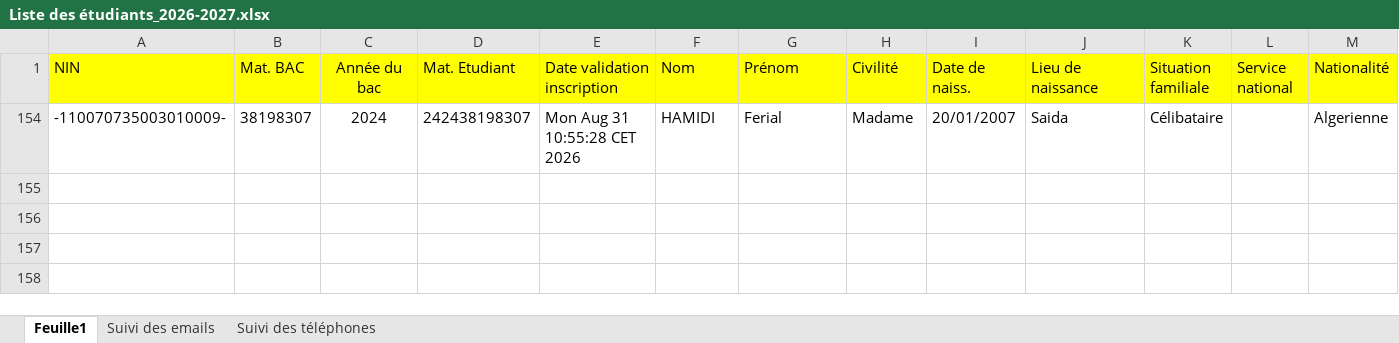
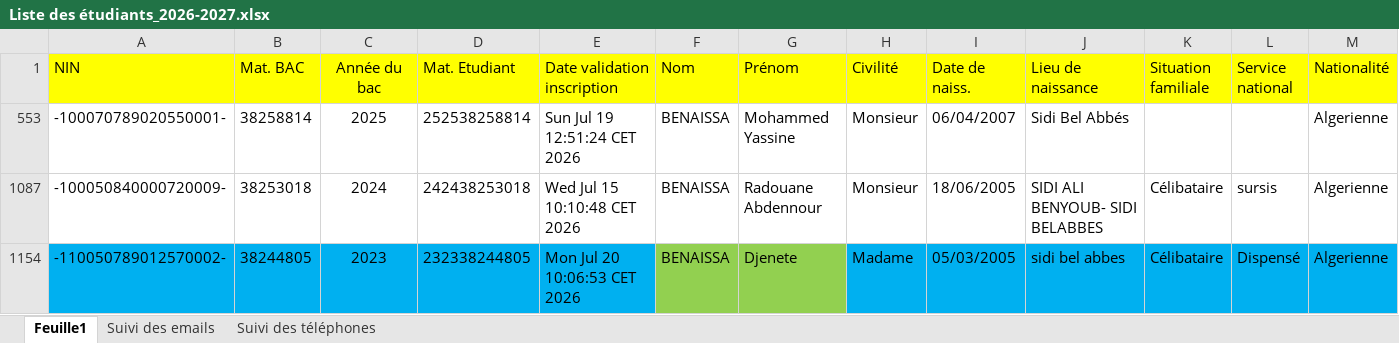
Before and after one commit to EDT-ELT-DEPARTMENT/Stages-professionnels_FGE-2026-2027, an Excel workbook: Liste des étudiants_2026-2027.xlsx, sheet Feuille1, drawn as a sheet; only a part is shown; values as stored, in another font and other column widths than the file's, no borders; removed rows and columns are numbered as before the commit, all else as after; rows hold the shown columns only; the diff names each change by its address in the sheet, - before the commit and + after, or states it on an @@ line.

Commit message:
Add files via upload

```diff
--- a/Liste des étudiants_2026-2027.xlsx (sheet Feuille1)
+++ b/Liste des étudiants_2026-2027.xlsx (sheet Feuille1)
@@ row 154 hidden: -110070735003010009- | 38198307 | 2024 | 242438198307 | Mon Aug 31 10:55:28 CET 2026 | HAMIDI | Ferial | Madame | 20/01/2007 | Saida | Célibataire |  | Algerienne @@
@@ row 553 unhidden: -100070789020550001- | 38258814 | 2025 | 252538258814 | Sun Jul 19 12:51:24 CET 2026 | BENAISSA | Mohammed Yassine | Monsieur | 06/04/2007 | Sidi Bel Abbés |  |  | Algerienne @@
@@ row 1087 unhidden: -100050840000720009- | 38253018 | 2024 | 242438253018 | Wed Jul 15 10:10:48 CET 2026 | BENAISSA | Radouane Abdennour | Monsieur | 18/06/2005 | SIDI ALI BENYOUB- SIDI BELABBES | Célibataire | sursis | Algerienne @@
@@ row 1154 unhidden: -110050789012570002- | 38244805 | 2023 | 232338244805 | Mon Jul 20 10:06:53 CET 2026 | BENAISSA | Djenete | Madame | 05/03/2005 | sidi bel abbes | Célibataire | Dispensé | Algerienne @@
```
Also changed, not shown: hidden cells.
